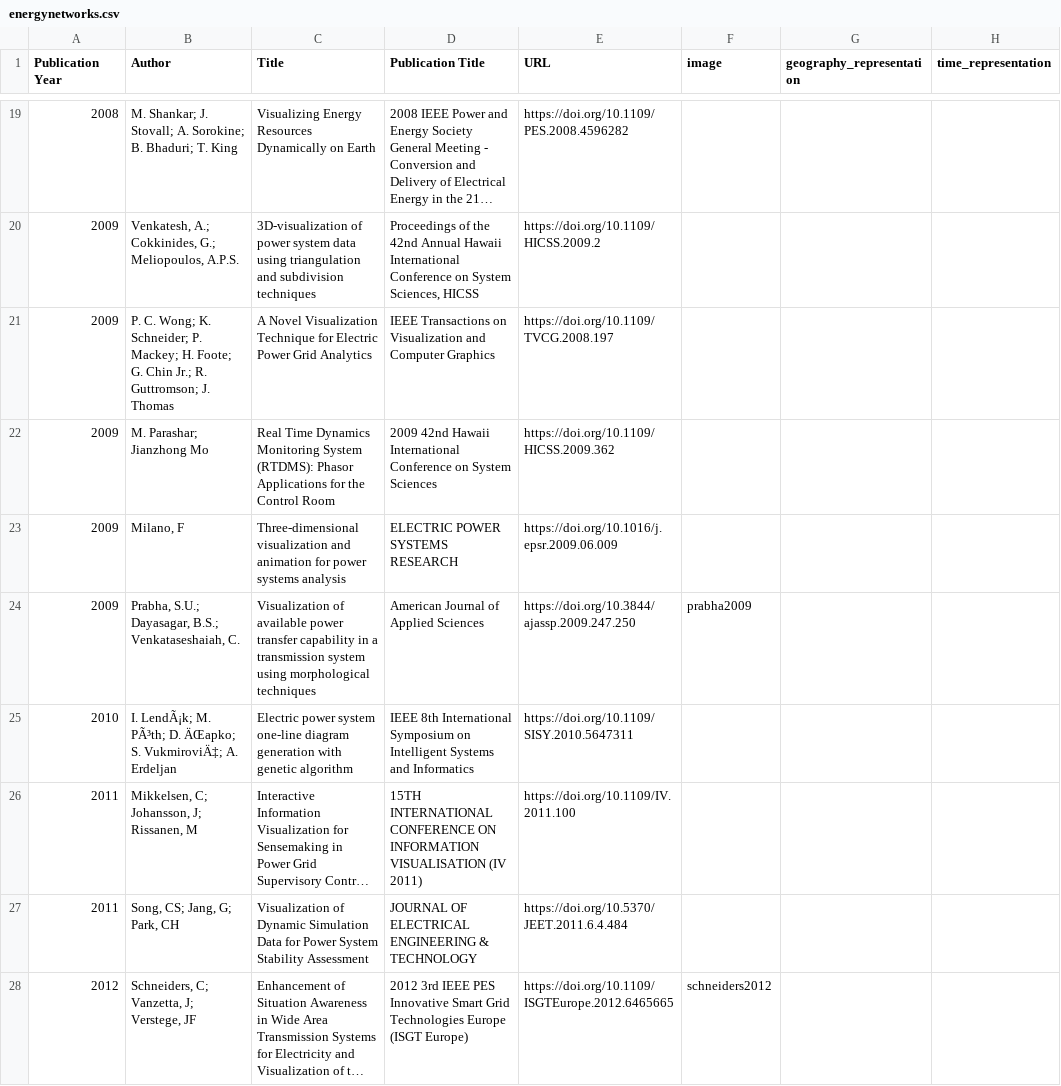
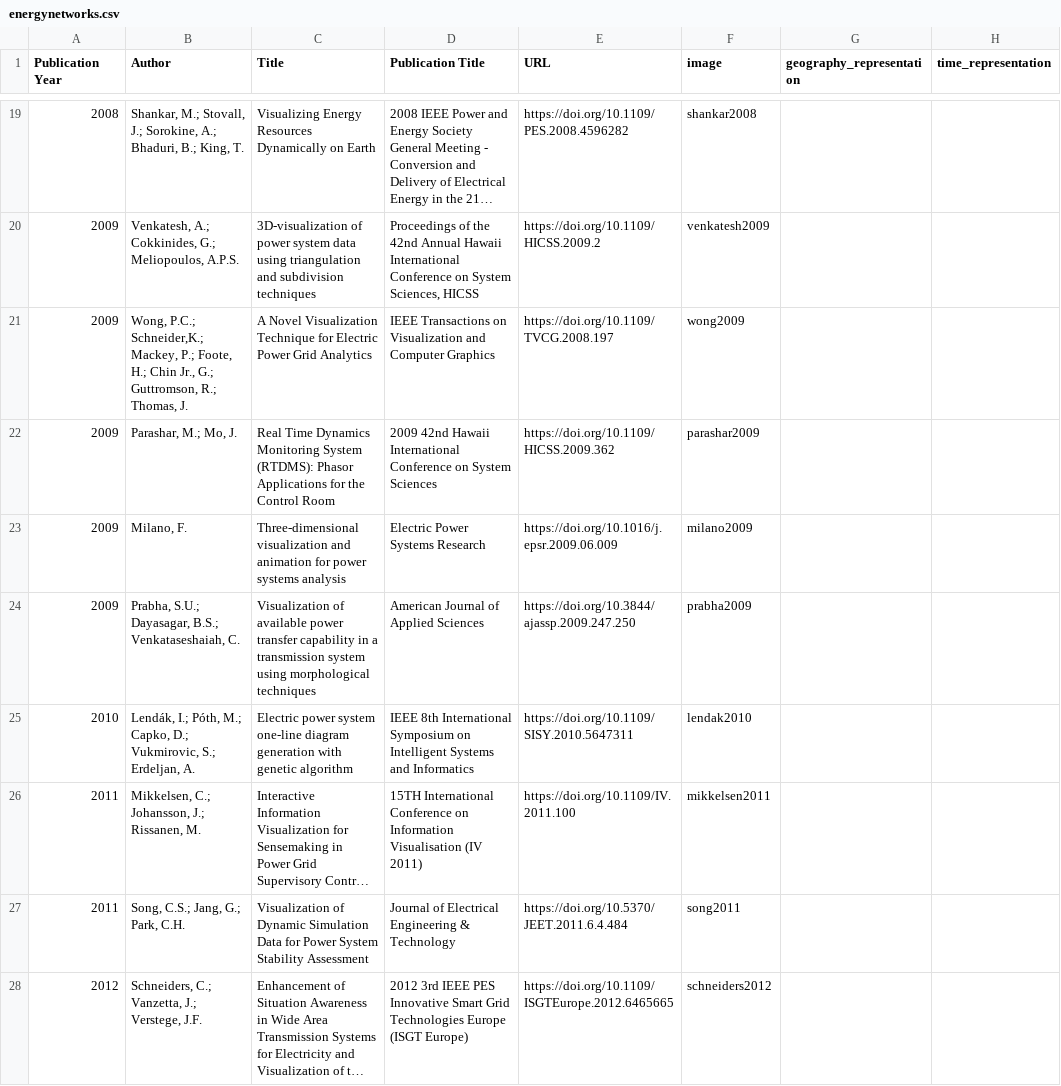
Before and after one commit to energynetworkvis/timetasktaxonomy, a CSV file: energynetworks.csv, drawn as a sheet; only a part is shown, gaps mark what is left out; long unchanged cells end in …; the diff covers the shown part only; the diff names each change by its address in the sheet, - before the commit and + after, or states it on an @@ line.

Commit message:
Images uploaded

```diff
--- a/energynetworks.csv
+++ b/energynetworks.csv
-B19 (Author): M. Shankar; J. Stovall; A. Sorokine; B. Bhaduri; T. King
+B19 (Author): Shankar, M.; Stovall, J.; Sorokine, A.; Bhaduri, B.; King, T.
-F19 (image): (empty)
+F19 (image): shankar2008
-F20 (image): (empty)
+F20 (image): venkatesh2009
-B21 (Author): P. C. Wong; K. Schneider; P. Mackey; H. Foote; G. Chin Jr.; R. Guttromson; J. Thomas
+B21 (Author): Wong, P.C.; Schneider,K.; Mackey, P.; Foote, H.; Chin Jr., G.; Guttromson, R.; Thomas, J.
-F21 (image): (empty)
+F21 (image): wong2009
-B22 (Author): M. Parashar; Jianzhong Mo
+B22 (Author): Parashar, M.; Mo, J.
-F22 (image): (empty)
+F22 (image): parashar2009
-B23 (Author): Milano, F
+B23 (Author): Milano, F.
-D23 (Publication Title): ELECTRIC POWER SYSTEMS RESEARCH
+D23 (Publication Title): Electric Power Systems Research
-F23 (image): (empty)
+F23 (image): milano2009
-B25 (Author): I. LendÃ¡k; M. PÃ³th; D. ÄŒapko; S. VukmiroviÄ‡; A. Erdeljan
+B25 (Author): Lendák, I.; Póth, M.; Capko, D.; Vukmirovic, S.; Erdeljan, A.
-F25 (image): (empty)
+F25 (image): lendak2010
-B26 (Author): Mikkelsen, C; Johansson, J; Rissanen, M
+B26 (Author): Mikkelsen, C.; Johansson, J.; Rissanen, M.
-D26 (Publication Title): 15TH INTERNATIONAL CONFERENCE ON INFORMATION VISUALISATION (IV 2011)
+D26 (Publication Title): 15TH International Conference on Information Visualisation (IV 2011)
-F26 (image): (empty)
+F26 (image): mikkelsen2011
-B27 (Author): Song, CS; Jang, G; Park, CH
+B27 (Author): Song, C.S.; Jang, G.; Park, C.H.
-D27 (Publication Title): JOURNAL OF ELECTRICAL ENGINEERING & TECHNOLOGY
+D27 (Publication Title): Journal of Electrical Engineering & Technology
-F27 (image): (empty)
+F27 (image): song2011
-B28 (Author): Schneiders, C; Vanzetta, J; Verstege, JF
+B28 (Author): Schneiders, C.; Vanzetta, J.; Verstege, J.F.
```
Also changed, not shown: 7 added rows, 7 removed rows and 56 edited cells elsewhere in this file, 43 other files.
